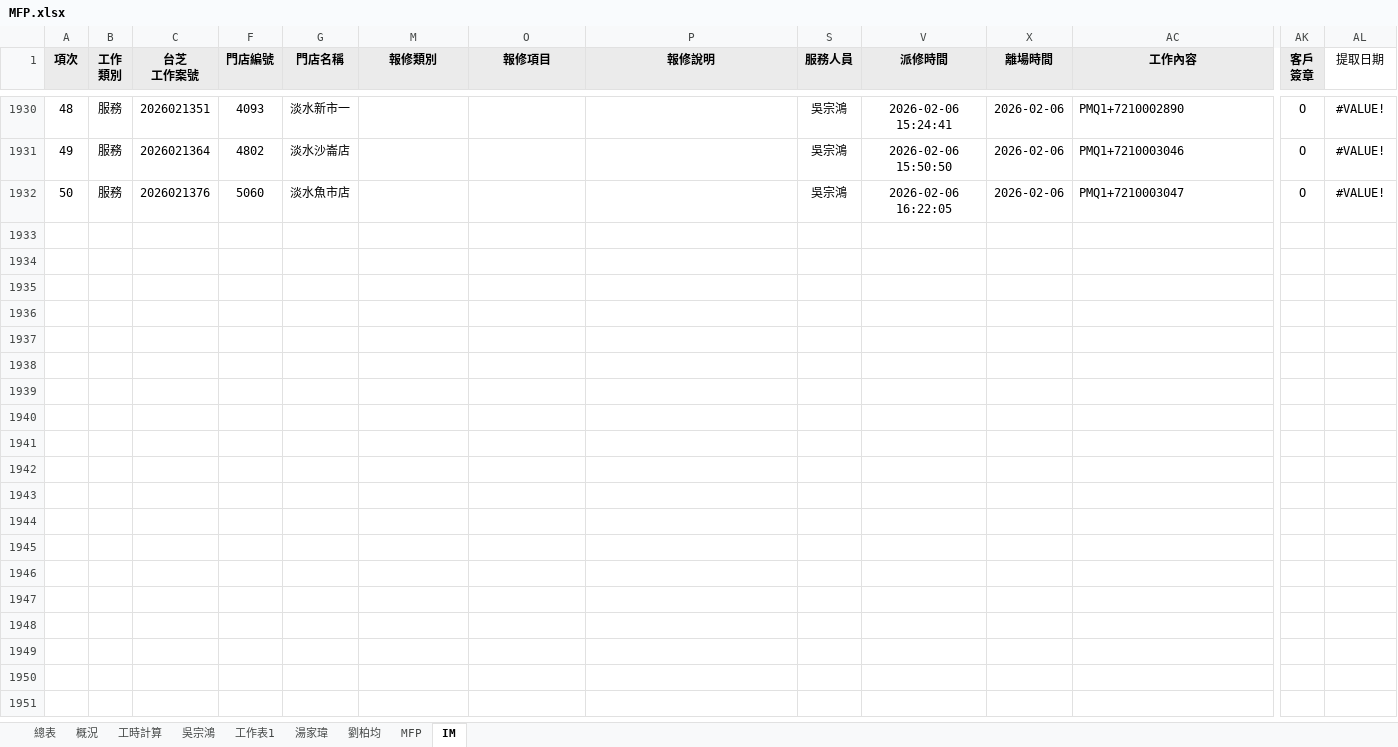
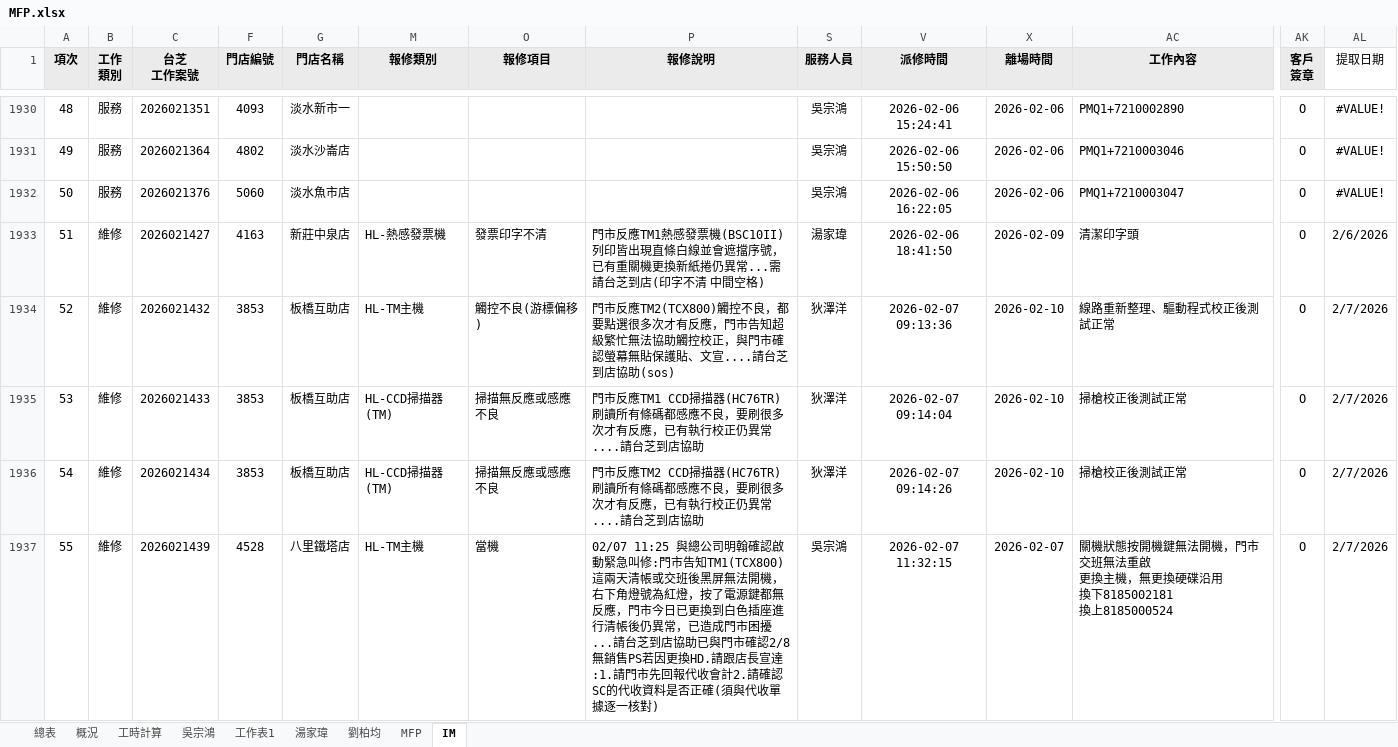
Before and after one commit to Yang-0419-di/FW_2, an Excel workbook: MFP/MFP.xlsx, sheet IM, drawn as a sheet; only a part is shown, gaps mark what is left out; values as stored, in another font and other column widths than the file's, no borders; conditional formats not drawn; rows hold the shown columns only; ↵ is a line break in a cell; the diff covers the shown part only; the diff names each change by its address in the sheet, - before the commit and + after, or states it on an @@ line.

```diff
--- a/MFP/MFP.xlsx (sheet IM)
+++ b/MFP/MFP.xlsx (sheet IM)
+row 1933: 51 | 維修 | 2026021427 | 4163 | 新莊中泉店 | HL-熱感發票機 | 發票印字不清 | 門市反應TM1熱感發票機(BSC10II)列印皆出現直條白線並會遮擋序號，已有重關機更換新紙捲仍異常...需請台芝到店(印字不清 中間空格) | 湯家瑋 | 2026-02-06 18:41:50 | 2026-02-09 | 清潔印字頭 | O | 2/6/2026
+row 1934: 52 | 維修 | 2026021432 | 3853 | 板橋互助店 | HL-TM主機 | 觸控不良(游標偏移) | 門市反應TM2(TCX800)觸控不良，都要點選很多次才有反應，門市告知超級繁忙無法協助觸控校正，與門市確認螢幕無貼保護貼、文宣....請台芝到店協助(sos) | 狄澤洋 | 2026-02-07 09:13:36 | 2026-02-10 | 線路重新整理、驅動程式校正後測試正常 | O | 2/7/2026
+row 1935: 53 | 維修 | 2026021433 | 3853 | 板橋互助店 | HL-CCD掃描器(TM) | 掃描無反應或感應不良 | 門市反應TM1 CCD掃描器(HC76TR)刷讀所有條碼都感應不良，要刷很多次才有反應，已有執行校正仍異常....請台芝到店協助 | 狄澤洋 | 2026-02-07 09:14:04 | 2026-02-10 | 掃槍校正後測試正常 | O | 2/7/2026
+row 1936: 54 | 維修 | 2026021434 | 3853 | 板橋互助店 | HL-CCD掃描器(TM) | 掃描無反應或感應不良 | 門市反應TM2 CCD掃描器(HC76TR)刷讀所有條碼都感應不良，要刷很多次才有反應，已有執行校正仍異常....請台芝到店協助 | 狄澤洋 | 2026-02-07 09:14:26 | 2026-02-10 | 掃槍校正後測試正常 | O | 2/7/2026
+row 1937: 55 | 維修 | 2026021439 | 4528 | 八里鐵塔店 | HL-TM主機 | 當機 | 02/07 11:25 與總公司明翰確認啟動緊急叫修:門市告知TM1(TCX800)這兩天清帳或交班後黑屏無法開機，右下角燈號為紅燈，按了電源鍵都無反應，門市今日已更換到白色插座進行清帳後仍異常，已造成門市困擾...請台芝到店協助已與門市確認2/8無銷售PS若因更換HD.請跟店長宣達:1.請門市先回報代收會計2.請確認SC的代收資料是否正確(須與代收單據逐一核對) | 吳宗鴻 | 2026-02-07 11:32:15 | 2026-02-07 | 關機狀態按開機鍵無法開機，門市交班無法重啟 ↵ 更換主機，無更換硬碟沿用 ↵ 換下8185002181 ↵ 換上8185000524 | O | 2/7/2026
```
Also changed, not shown: 20 added rows elsewhere in this sheet, sheet MFP, sheet 工時計算, hidden cells, IM/202602_HL_Maintain_Report.xlsx, IM/202602_Service_Count_Report.xlsx, 3 other files.
